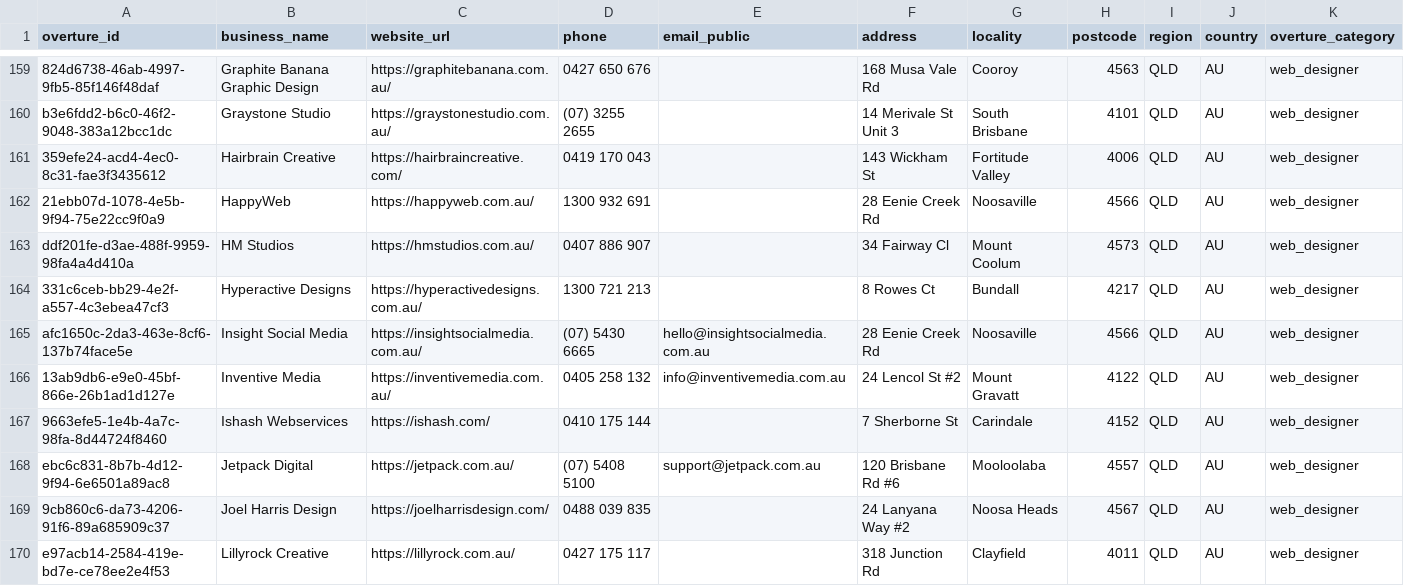
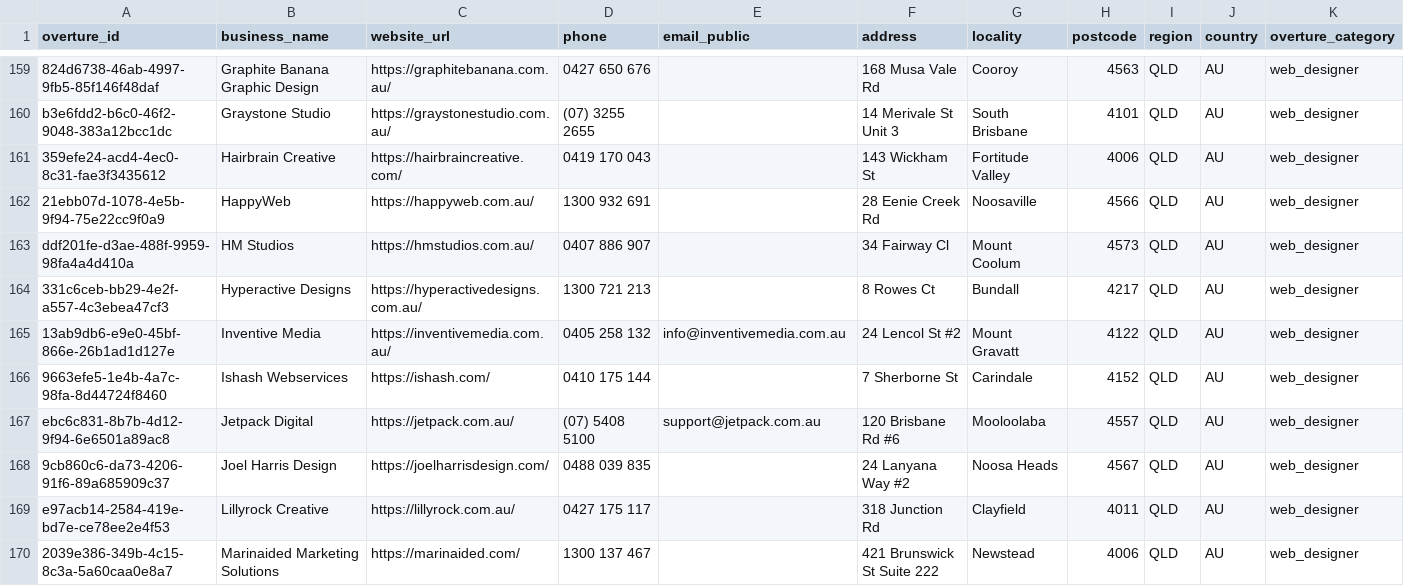
Before and after one commit to hostioau/lwd-overture-importer, a CSV file: output/qld_web_candidates.csv, drawn as a sheet; only a part is shown, gaps mark what is left out; the shorter side is filled out with more unchanged rows; removed rows and columns are numbered as before the commit, all else as after; rows hold the shown columns only; the diff covers the shown part only; the diff names each change by its address in the sheet, - before the commit and + after, or states it on an @@ line.

```diff
--- a/output/qld_web_candidates.csv
+++ b/output/qld_web_candidates.csv
-row 165: afc1650c-2da3-463e-8cf6-137b74face5e | Insight Social Media | https://insightsocialmedia.com.au/ | (07) 5430 6665 | hello@insightsocialmedia.com.au | 28 Eenie Creek Rd | Noosaville | 4566 | QLD | AU | web_designer
```
Also changed, not shown: 4 added rows, 3 removed rows and 12 edited cells elsewhere in this file.
